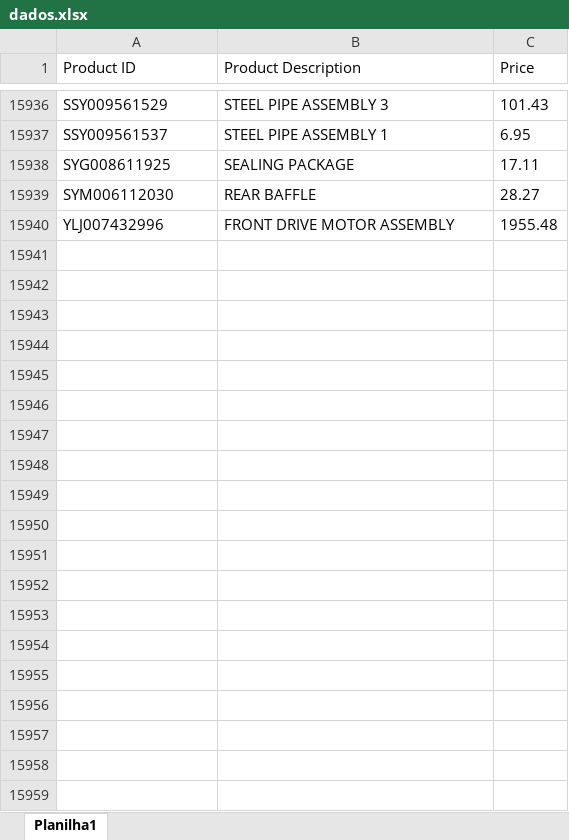
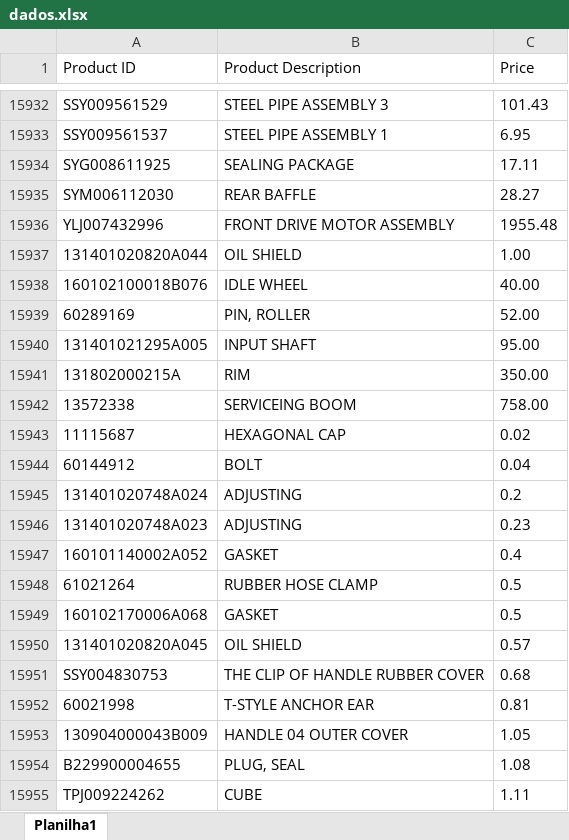
Before and after one commit to Luiscbo1906/consulta-codigos-crm, an Excel workbook: dados.xlsx, sheet Planilha1, drawn as a sheet; only a part is shown, gaps mark what is left out; values as stored, in another font and other column widths than the file's, no borders; the diff covers the shown part only; the diff names each change by its address in the sheet, - before the commit and + after, or states it on an @@ line.

Commit message:
Add files via upload

```diff
--- a/dados.xlsx (sheet Planilha1)
+++ b/dados.xlsx (sheet Planilha1)
+row 15937: 131401020820A044 | OIL SHIELD | 1.00
+row 15938: 160102100018B076 | IDLE WHEEL | 40.00
+row 15939: 60289169 | PIN, ROLLER | 52.00
+row 15940: 131401021295A005 | INPUT SHAFT | 95.00
+row 15941: 131802000215A | RIM | 350.00
+row 15942: 13572338 | SERVICEING BOOM | 758.00
+row 15943: 11115687 | HEXAGONAL CAP | 0.02
+row 15944: 60144912 | BOLT | 0.04
+row 15945: 131401020748A024 | ADJUSTING | 0.2
+row 15946: 131401020748A023 | ADJUSTING | 0.23
+row 15947: 160101140002A052 | GASKET | 0.4
+row 15948: 61021264 | RUBBER HOSE CLAMP | 0.5
+row 15949: 160102170006A068 | GASKET | 0.5
+row 15950: 131401020820A045 | OIL SHIELD | 0.57
+row 15951: SSY004830753 | THE CLIP OF HANDLE RUBBER COVER | 0.68
+row 15952: 60021998 | T-STYLE ANCHOR EAR | 0.81
+row 15953: 130904000043B009 | HANDLE 04 OUTER COVER | 1.05
+row 15954: B229900004655 | PLUG, SEAL | 1.08
+row 15955: TPJ009224262 | CUBE | 1.11
```
Also changed, not shown: 215 added rows, 4 removed rows and 24 edited cells elsewhere in this sheet.
